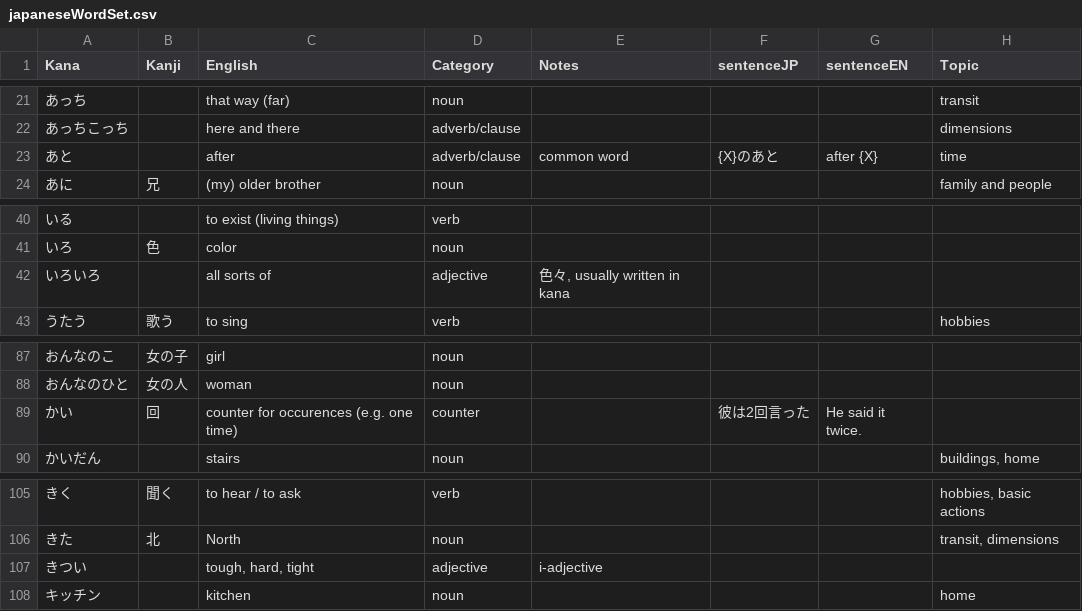
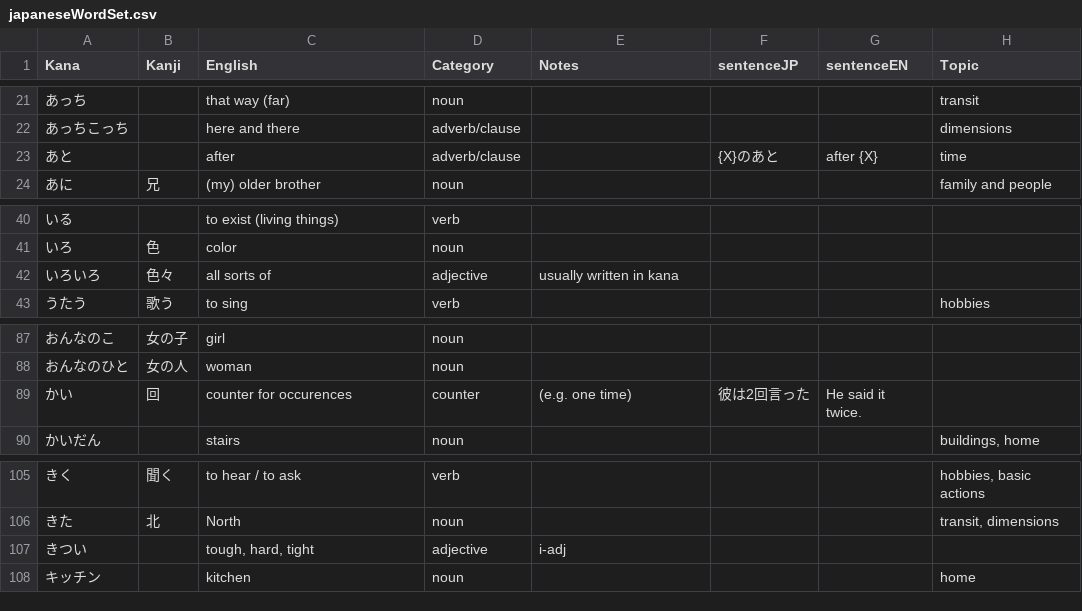
Before and after one commit to naspitha/naspitha.github.io, a CSV file: files/japaneseWordSet.csv, drawn as a sheet; only a part is shown, gaps mark what is left out; the diff names each change by its address in the sheet, - before the commit and + after, or states it on an @@ line.

Commit message:
updated some words

```diff
--- a/files/japaneseWordSet.csv
+++ b/files/japaneseWordSet.csv
-E23 (Notes): common word
+E23 (Notes): (empty)
-B42 (Kanji): (empty)
+B42 (Kanji): 色々
-E42 (Notes): 色々, usually written in kana
+E42 (Notes): usually written in kana
-C89 (English): counter for occurences (e.g. one time)
+C89 (English): counter for occurences
-E89 (Notes): (empty)
+E89 (Notes): (e.g. one time)
-E107 (Notes): i-adjective
+E107 (Notes): i-adj
```
Also changed, not shown: 1 other file.
